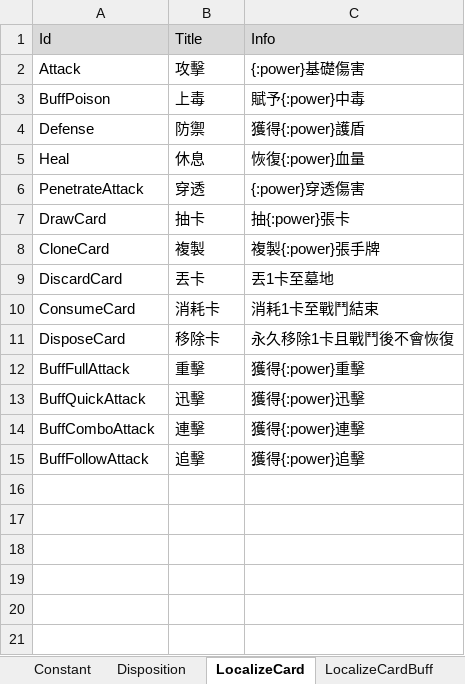
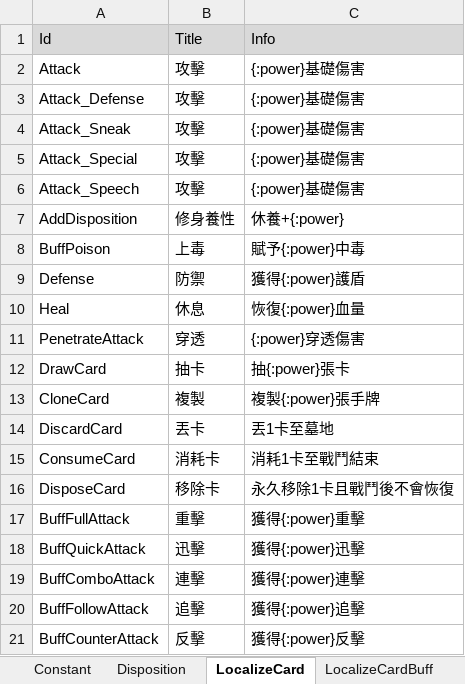
Before and after one commit to SleepyMiniPond/MortalCard, an Excel workbook: Assets/Datas/MortalGames.xlsx, sheet LocalizeCard, drawn as a sheet; values as stored, in another font and other column widths than the file's, no borders; charts and pictures not drawn; the diff names each change by its address in the sheet, - before the commit and + after, or states it on an @@ line.

```diff
--- a/Assets/Datas/MortalGames.xlsx (sheet LocalizeCard)
+++ b/Assets/Datas/MortalGames.xlsx (sheet LocalizeCard)
+row 3: Attack_Defense | 攻擊 | {:power}基礎傷害
+row 4: Attack_Sneak | 攻擊 | {:power}基礎傷害
+row 5: Attack_Special | 攻擊 | {:power}基礎傷害
+row 6: Attack_Speech | 攻擊 | {:power}基礎傷害
+row 7: AddDisposition | 修身養性 | 休養+{:power}
+row 21: BuffCounterAttack | 反擊 | 獲得{:power}反擊
```
Also changed, not shown: sheet LocalizePlayerBuff, sheet Constant, 41 other files.
